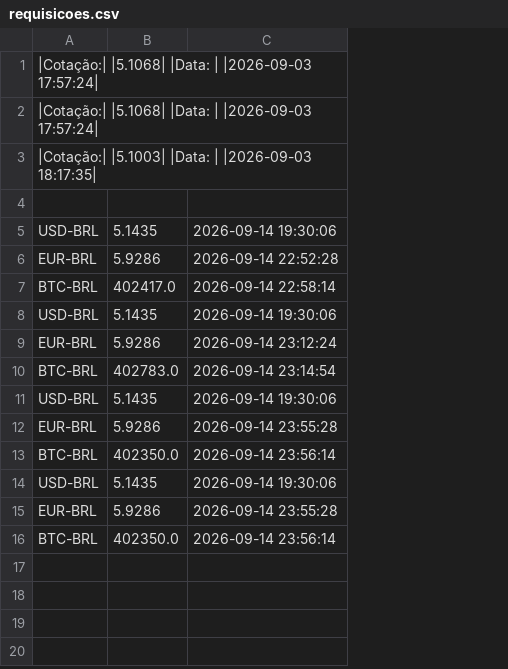
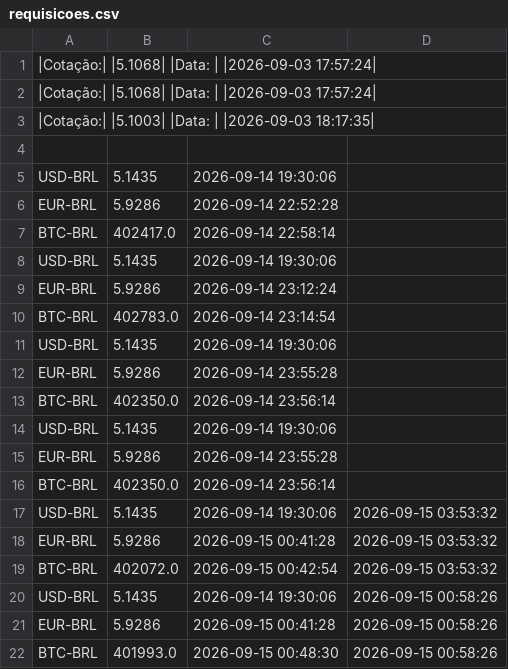
Before and after one commit to daniloofrs/api-data-fetcher, a CSV file: data/requisicoes.csv, drawn as a sheet; the diff names each change by its address in the sheet, - before the commit and + after, or states it on an @@ line.

```diff
--- a/data/requisicoes.csv
+++ b/data/requisicoes.csv
+column D, empty
+row 17: USD-BRL | 5.1435 | 2026-09-14 19:30:06 | 2026-09-15 03:53:32
+row 18: EUR-BRL | 5.9286 | 2026-09-15 00:41:28 | 2026-09-15 03:53:32
+row 19: BTC-BRL | 402072.0 | 2026-09-15 00:42:54 | 2026-09-15 03:53:32
+row 20: USD-BRL | 5.1435 | 2026-09-14 19:30:06 | 2026-09-15 00:58:26
+row 21: EUR-BRL | 5.9286 | 2026-09-15 00:41:28 | 2026-09-15 00:58:26
+row 22: BTC-BRL | 401993.0 | 2026-09-15 00:48:30 | 2026-09-15 00:58:26
```
Also changed, not shown: 4 other files.
